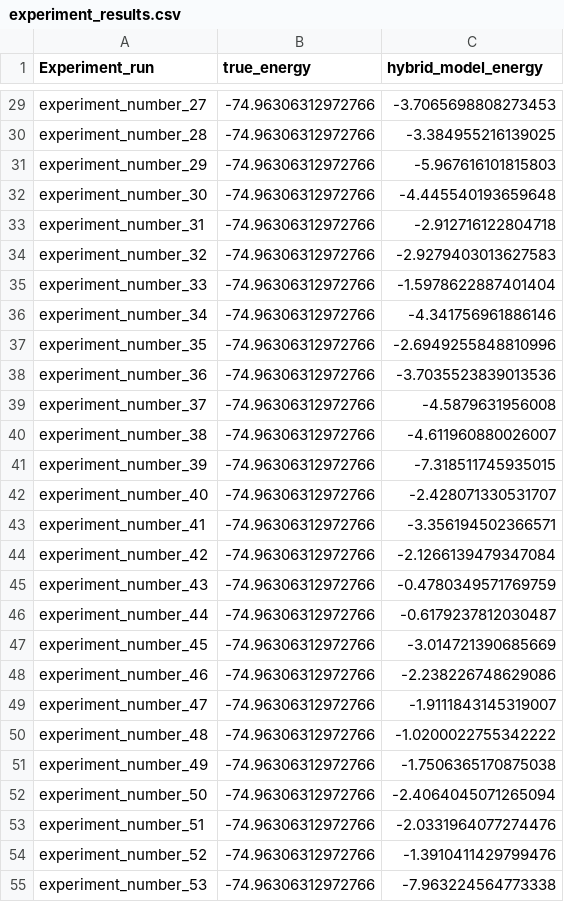
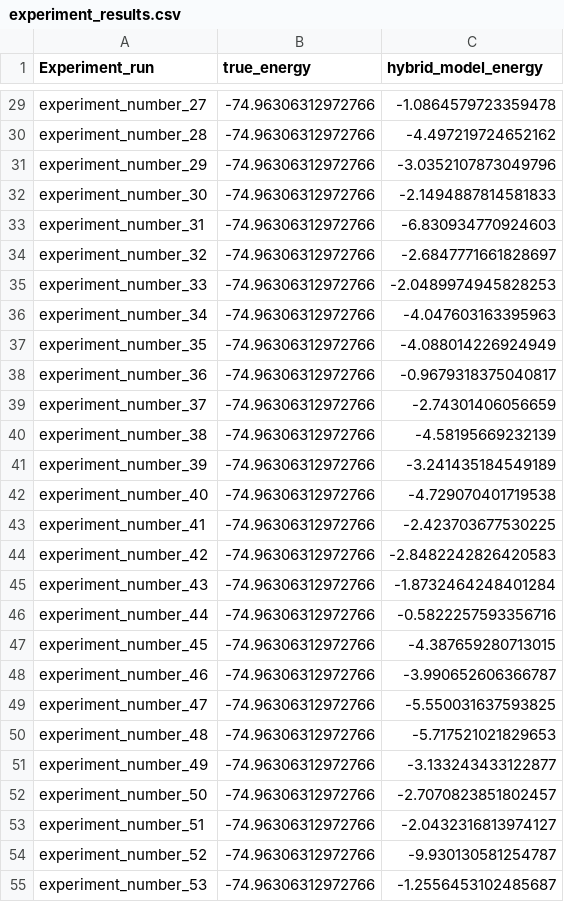
Before and after one commit to soundwaverohit/HybridQuantumClassicalEncoder-MolecularSystems, a CSV file: experiment_results.csv, drawn as a sheet; only a part is shown, gaps mark what is left out; the diff covers the shown part only; the diff names each change by its address in the sheet, - before the commit and + after, or states it on an @@ line.

```diff
--- a/experiment_results.csv
+++ b/experiment_results.csv
-C29 (hybrid_model_energy): -3.7065698808273453
+C29 (hybrid_model_energy): -1.0864579723359478
-C30 (hybrid_model_energy): -3.384955216139025
+C30 (hybrid_model_energy): -4.497219724652162
-C31 (hybrid_model_energy): -5.967616101815803
+C31 (hybrid_model_energy): -3.0352107873049796
-C32 (hybrid_model_energy): -4.445540193659648
+C32 (hybrid_model_energy): -2.1494887814581833
-C33 (hybrid_model_energy): -2.912716122804718
+C33 (hybrid_model_energy): -6.830934770924603
-C34 (hybrid_model_energy): -2.9279403013627583
+C34 (hybrid_model_energy): -2.6847771661828697
-C35 (hybrid_model_energy): -1.5978622887401404
+C35 (hybrid_model_energy): -2.0489974945828253
-C36 (hybrid_model_energy): -4.341756961886146
+C36 (hybrid_model_energy): -4.047603163395963
-C37 (hybrid_model_energy): -2.6949255848810996
+C37 (hybrid_model_energy): -4.088014226924949
-C38 (hybrid_model_energy): -3.7035523839013536
+C38 (hybrid_model_energy): -0.9679318375040817
-C39 (hybrid_model_energy): -4.5879631956008
+C39 (hybrid_model_energy): -2.74301406056659
-C40 (hybrid_model_energy): -4.611960880026007
+C40 (hybrid_model_energy): -4.58195669232139
-C41 (hybrid_model_energy): -7.318511745935015
+C41 (hybrid_model_energy): -3.241435184549189
-C42 (hybrid_model_energy): -2.428071330531707
+C42 (hybrid_model_energy): -4.729070401719538
-C43 (hybrid_model_energy): -3.356194502366571
+C43 (hybrid_model_energy): -2.423703677530225
-C44 (hybrid_model_energy): -2.1266139479347084
+C44 (hybrid_model_energy): -2.8482242826420583
-C45 (hybrid_model_energy): -0.4780349571769759
+C45 (hybrid_model_energy): -1.8732464248401284
-C46 (hybrid_model_energy): -0.6179237812030487
+C46 (hybrid_model_energy): -0.5822257593356716
-C47 (hybrid_model_energy): -3.014721390685669
+C47 (hybrid_model_energy): -4.387659280713015
-C48 (hybrid_model_energy): -2.238226748629086
+C48 (hybrid_model_energy): -3.990652606366787
-C49 (hybrid_model_energy): -1.9111843145319007
+C49 (hybrid_model_energy): -5.550031637593825
-C50 (hybrid_model_energy): -1.0200022755342222
+C50 (hybrid_model_energy): -5.717521021829653
-C51 (hybrid_model_energy): -1.7506365170875038
+C51 (hybrid_model_energy): -3.133243433122877
-C52 (hybrid_model_energy): -2.4064045071265094
+C52 (hybrid_model_energy): -2.7070823851802457
-C53 (hybrid_model_energy): -2.0331964077274476
+C53 (hybrid_model_energy): -2.0432316813974127
-C54 (hybrid_model_energy): -1.3910411429799476
+C54 (hybrid_model_energy): -9.930130581254787
-C55 (hybrid_model_energy): -7.963224564773338
+C55 (hybrid_model_energy): -1.2556453102485687
```
Also changed, not shown: 5 removed rows and 82 edited cells elsewhere in this file, 3 other files.
